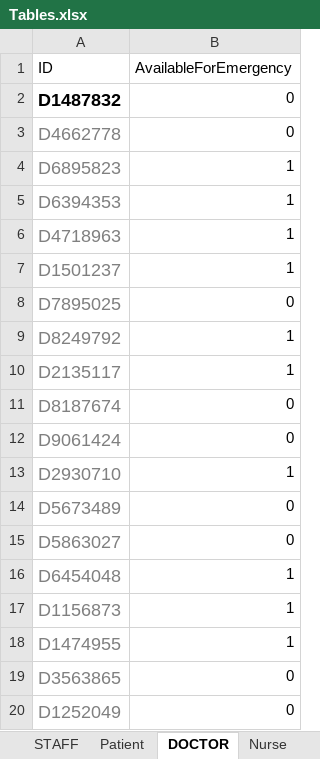
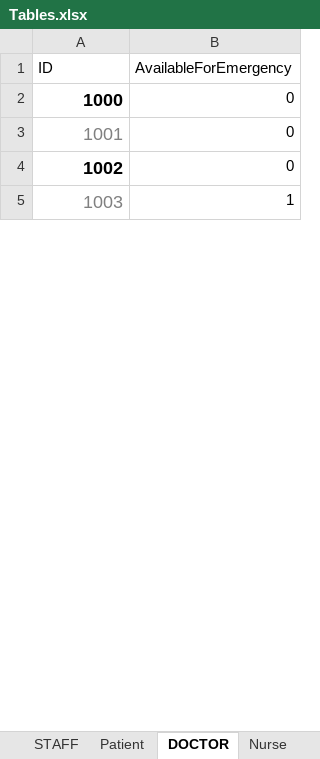
Before and after one commit to lvaldi/DASHospital, an Excel workbook: Tables.xlsx, sheet DOCTOR, drawn as a sheet; only a part is shown; values as stored, in another font and other column widths than the file's, no borders; removed rows and columns are numbered as before the commit, all else as after; the diff covers the shown part only; the diff names each change by its address in the sheet, - before the commit and + after, or states it on an @@ line.

```diff
--- a/Tables.xlsx (sheet DOCTOR)
+++ b/Tables.xlsx (sheet DOCTOR)
-A2 (ID): D1487832
+A2 (ID): 1000
-row 3: D4662778 | 0
-row 4: D6895823 | 1
-row 5: D6394353 | 1
-row 6: D4718963 | 1
-row 7: D1501237 | 1
-A3 (ID): D7895025
+A3 (ID): 1001
-row 9: D8249792 | 1
-row 10: D2135117 | 1
-row 11: D8187674 | 0
-A4 (ID): D9061424
+A4 (ID): 1002
@@ A4 bold: off → on, text colour: #808080 → black @@
-A5 (ID): D2930710
+A5 (ID): 1003
-row 14: D5673489 | 0
-row 15: D5863027 | 0
-row 16: D6454048 | 1
-row 17: D1156873 | 1
-row 18: D1474955 | 1
-row 19: D3563865 | 0
-row 20: D1252049 | 0
```
Also changed, not shown: 1 added row, 21 removed rows, 10 edited cells and cell formats elsewhere in this sheet, sheet STAFF, sheet Patient, sheet Nurse, sheet Lab_Technician, other sheet tabs, 2 other files.
